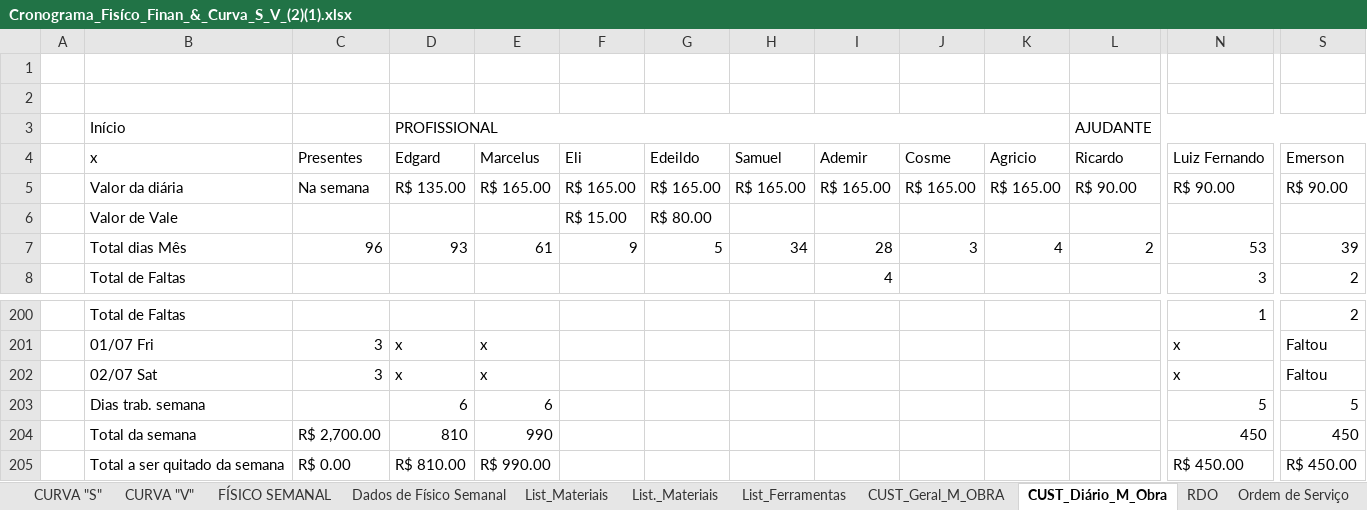
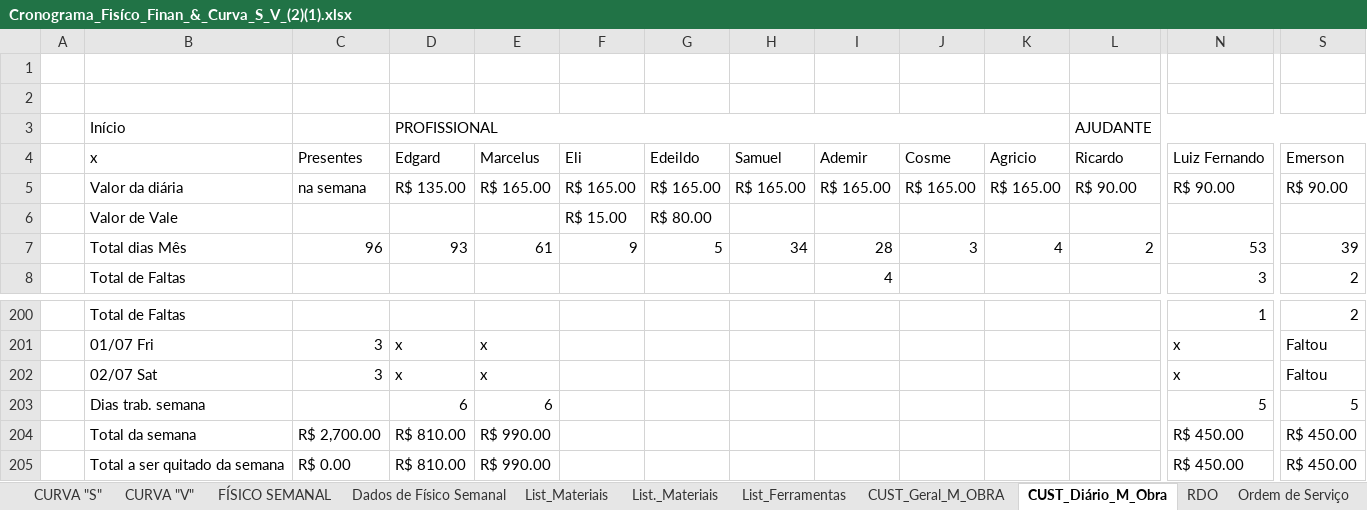
Before and after one commit to EdgardSancosta/Cronograma_Fisico_Financeiro, an Excel workbook: Cronograma_Fisíco_Finan_&_Curva_S_V_(2)(1).xlsx, sheet CUST_Diário_M_Obra, drawn as a sheet; only a part is shown, gaps mark what is left out; values as stored, in another font and other column widths than the file's, no cell formats; conditional formats not drawn; removed rows and columns are numbered as before the commit, all else as after; rows hold the shown columns only; the diff names each change by its address in the sheet, - before the commit and + after, or states it on an @@ line.

Commit message:
Update Cronograma_Fisíco_Finan_&_Curva_S_V_(2)(1).xlsx

```diff
--- a/Cronograma_Fisíco_Finan_&_Curva_S_V_(2)(1).xlsx (sheet CUST_Diário_M_Obra)
+++ b/Cronograma_Fisíco_Finan_&_Curva_S_V_(2)(1).xlsx (sheet CUST_Diário_M_Obra)
-C5 (Presentes): Na semana
+C5 (Presentes): na semana
-row 204:  | Total da semana | R$ 2,700.00 | 810 | 990 |  |  |  |  |  |  |  | 450 | 450
+row 204:  | Total da semana | R$ 2,700.00 | R$ 810.00 | R$ 990.00 |  |  |  |  |  |  |  | R$ 450.00 | R$ 450.00
```
Also changed, not shown: cell formats, charts or pictures.
